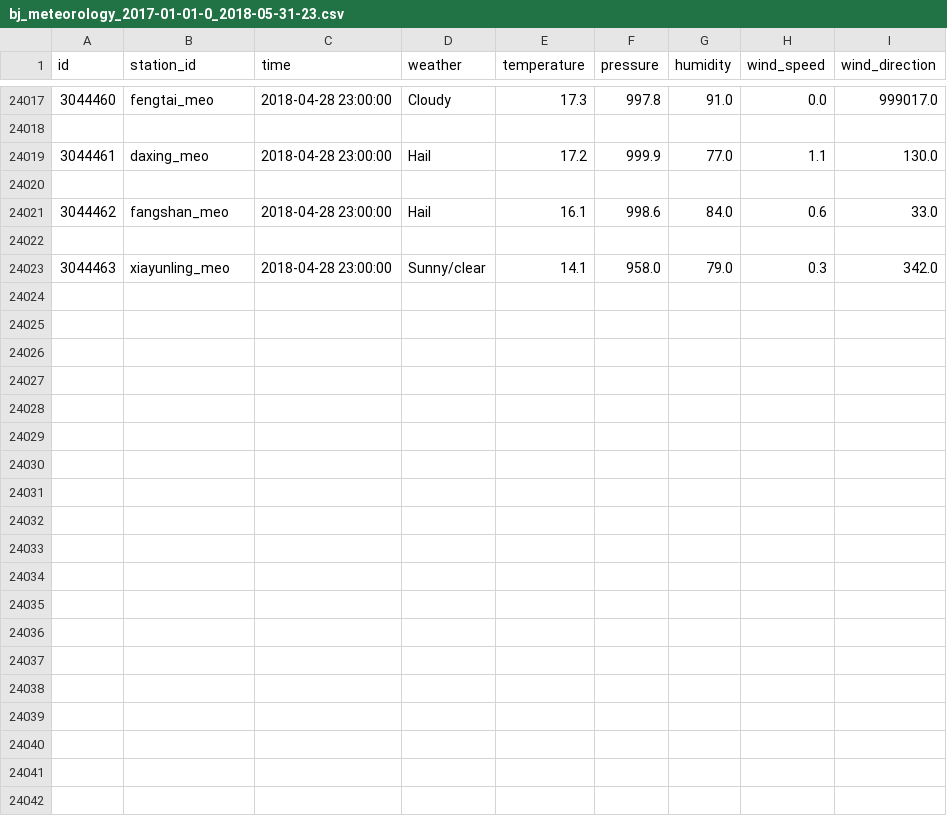
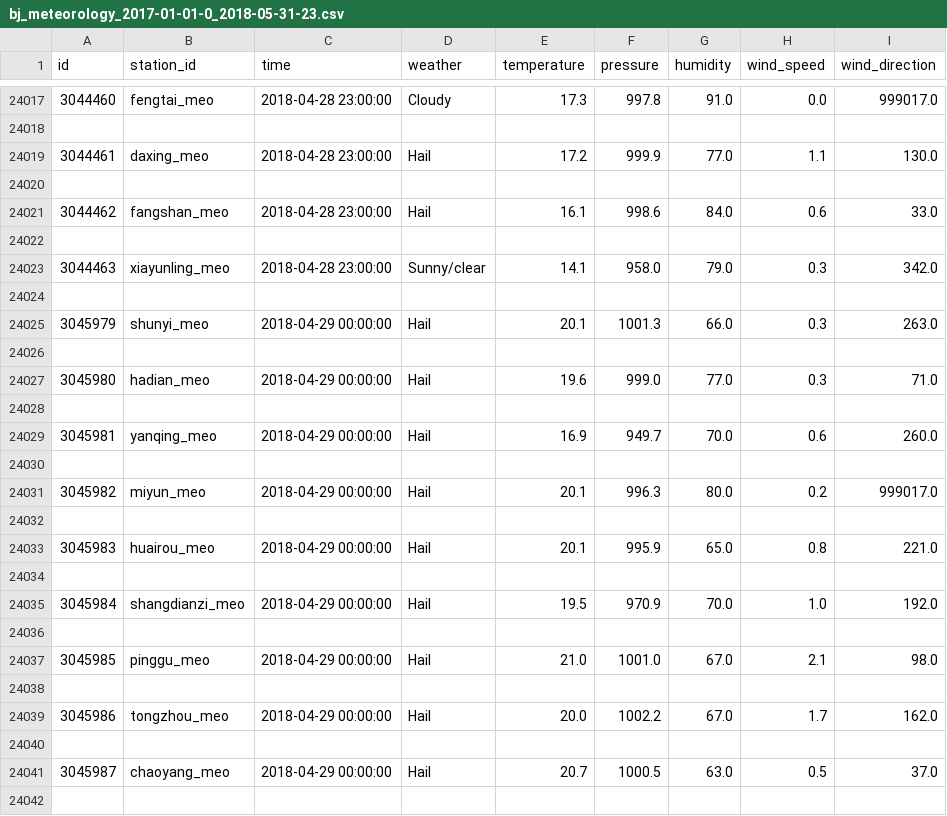
Before and after one commit to DS420-Cobras/DS420-Cobras, a CSV file: data/Beijing/met/bj_meteorology_2017-01-01-0_2018-05-31-23.csv, drawn as a sheet; only a part is shown, gaps mark what is left out; the diff covers the shown part only.

Commit message:
Additional data

```diff
--- a/data/Beijing/met/bj_meteorology_2017-01-01-0_2018-05-31-23.csv
+++ b/data/Beijing/met/bj_meteorology_2017-01-01-0_2018-05-31-23.csv
@@ -24023 +24023,20 @@ id,station_id,time,weather,temperature,pressure,humidity,wind_speed,wind_directi
 3044463,xiayunling_meo,2018-04-28 23:00:00,Sunny/clear,14.1,958.0,79.0,0.3,342.0
+
+3045979,shunyi_meo,2018-04-29 00:00:00,Hail,20.1,1001.3,66.0,0.3,263.0
+
+3045980,hadian_meo,2018-04-29 00:00:00,Hail,19.6,999.0,77.0,0.3,71.0
+
+3045981,yanqing_meo,2018-04-29 00:00:00,Hail,16.9,949.7,70.0,0.6,260.0
+
+3045982,miyun_meo,2018-04-29 00:00:00,Hail,20.1,996.3,80.0,0.2,999017.0
+
+3045983,huairou_meo,2018-04-29 00:00:00,Hail,20.1,995.9,65.0,0.8,221.0
+
+3045984,shangdianzi_meo,2018-04-29 00:00:00,Hail,19.5,970.9,70.0,1.0,192.0
+
+3045985,pinggu_meo,2018-04-29 00:00:00,Hail,21.0,1001.0,67.0,2.1,98.0
+
+3045986,tongzhou_meo,2018-04-29 00:00:00,Hail,20.0,1002.2,67.0,1.7,162.0
+
+3045987,chaoyang_meo,2018-04-29 00:00:00,Hail,20.7,1000.5,63.0,0.5,37.0
+
```
Also changed, not shown: 17 added rows elsewhere in this file, data/London/air/ld_airquality_2017-01-01-0_2018-05-31-23.csv, 1 other file.
